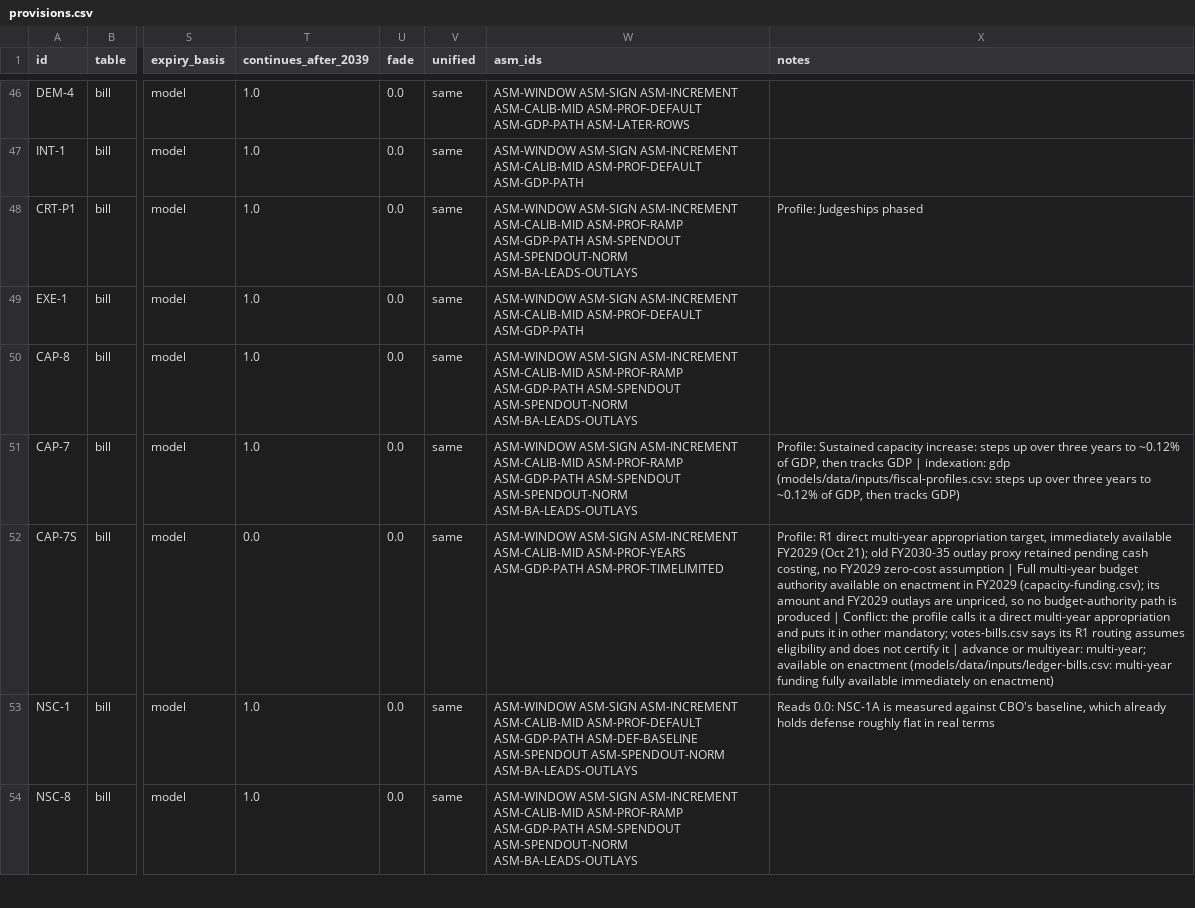
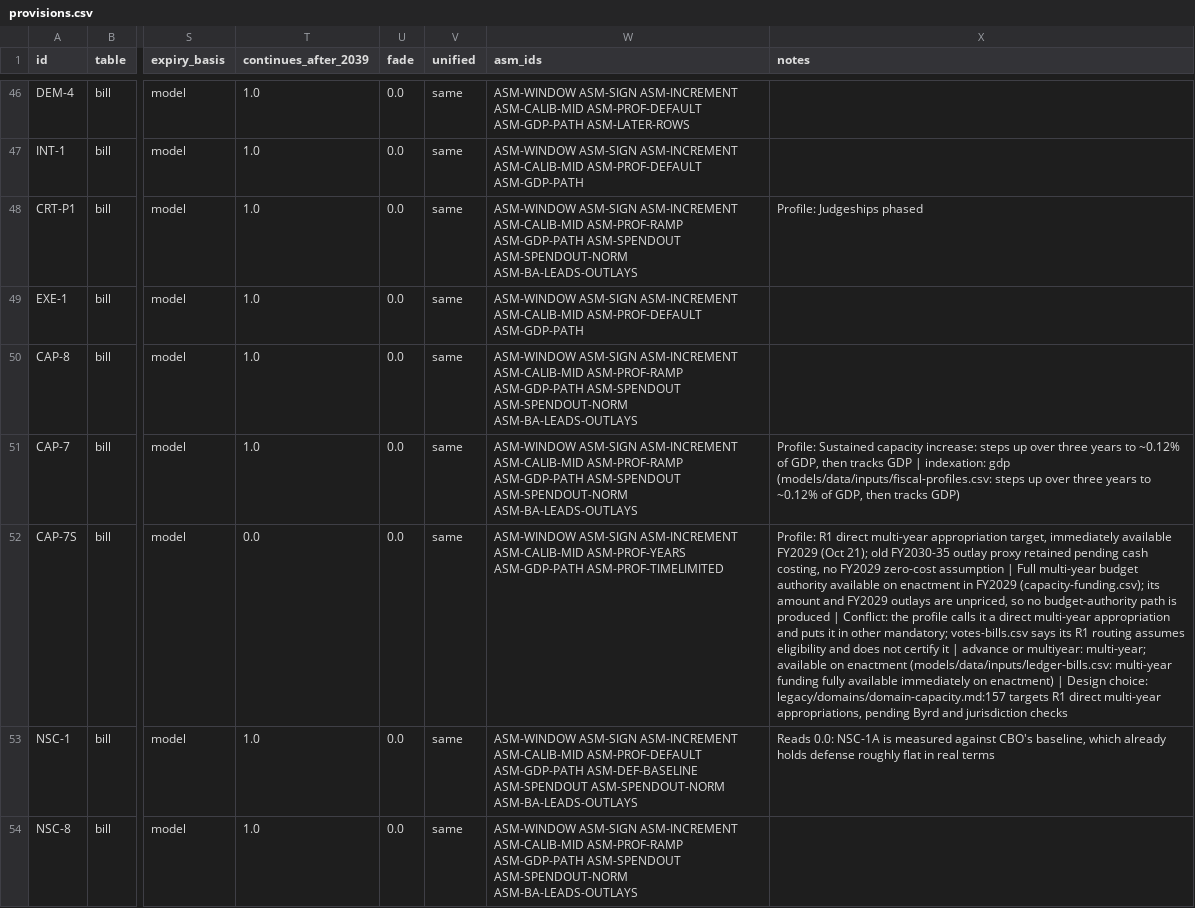
Before and after one commit to fm58cn6g4d-stack/project-2050, a CSV file: models/data/budget/provisions.csv, drawn as a sheet; only a part is shown, gaps mark what is left out; the diff covers the shown part only; the diff names each change by its address in the sheet, - before the commit and + after, or states it on an @@ line.

```diff
--- a/models/data/budget/provisions.csv
+++ b/models/data/budget/provisions.csv
-X52 (notes): …on enactment)
+X52 (notes): …on enactment) | Design choice: legacy/domains/domain-capacity.md:157 targets R1 direct multi-year appropriations, pending Byrd and jurisdiction checks
```
Also changed, not shown: 8 edited cells elsewhere in this file, 8 other files.
